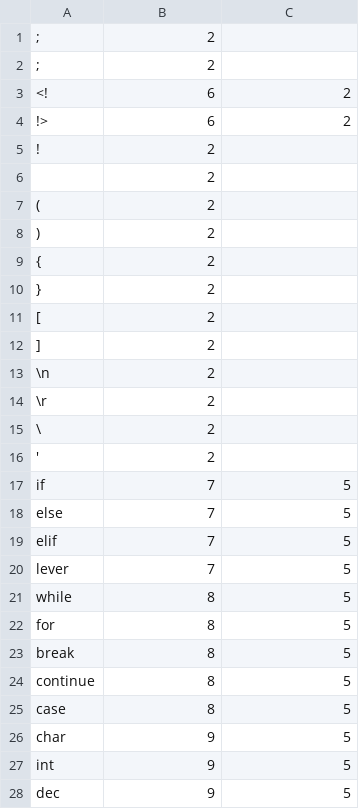
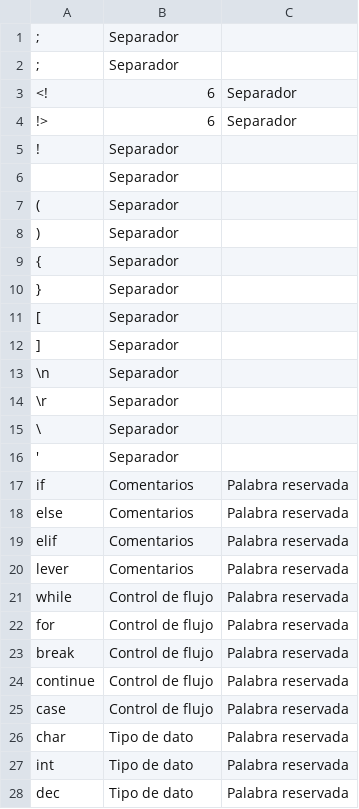
Before and after one commit to Juanipis/GoStudy, a CSV file: workspace1/src/analizador/tblsimb.csv, drawn as a sheet; only a part is shown; the diff covers the shown part only.

```diff
--- a/workspace1/src/analizador/tblsimb.csv
+++ b/workspace1/src/analizador/tblsimb.csv
@@ -1,28 +1,28 @@
-;,2,
-;,2,
-<!,6,2
-!>,6,2
-!,2,
- ,2,
-(,2,
-),2,
-{,2,
-},2,
-[,2,
-],2,
-\n,2,
-\r,2,
-\,2,
-',2,
-if,7,5
-else,7,5
-elif,7,5
-lever,7,5
-while,8,5
-for,8,5
-break,8,5
-continue,8,5
-case,8,5
-char,9,5
-int,9,5
-dec,9,5
+;,Separador,,
+;,Separador,,
+<!,6,Separador,
+!>,6,Separador,
+!,Separador,,
+ ,Separador,,
+(,Separador,,
+),Separador,,
+{,Separador,,
+},Separador,,
+[,Separador,,
+],Separador,,
+\n,Separador,,
+\r,Separador,,
+\,Separador,,
+',Separador,,
+if,Comentarios,Palabra reservada,
+else,Comentarios,Palabra reservada,
+elif,Comentarios,Palabra reservada,
+lever,Comentarios,Palabra reservada,
+while,Control de flujo,Palabra reservada,
+for,Control de flujo,Palabra reservada,
+break,Control de flujo,Palabra reservada,
+continue,Control de flujo,Palabra reservada,
+case,Control de flujo,Palabra reservada,
+char,Tipo de dato,Palabra reservada,
+int,Tipo de dato,Palabra reservada,
+dec,Tipo de dato,Palabra reservada,
```
Also changed, not shown: 53 edited cells elsewhere in this file, 4 other files.
